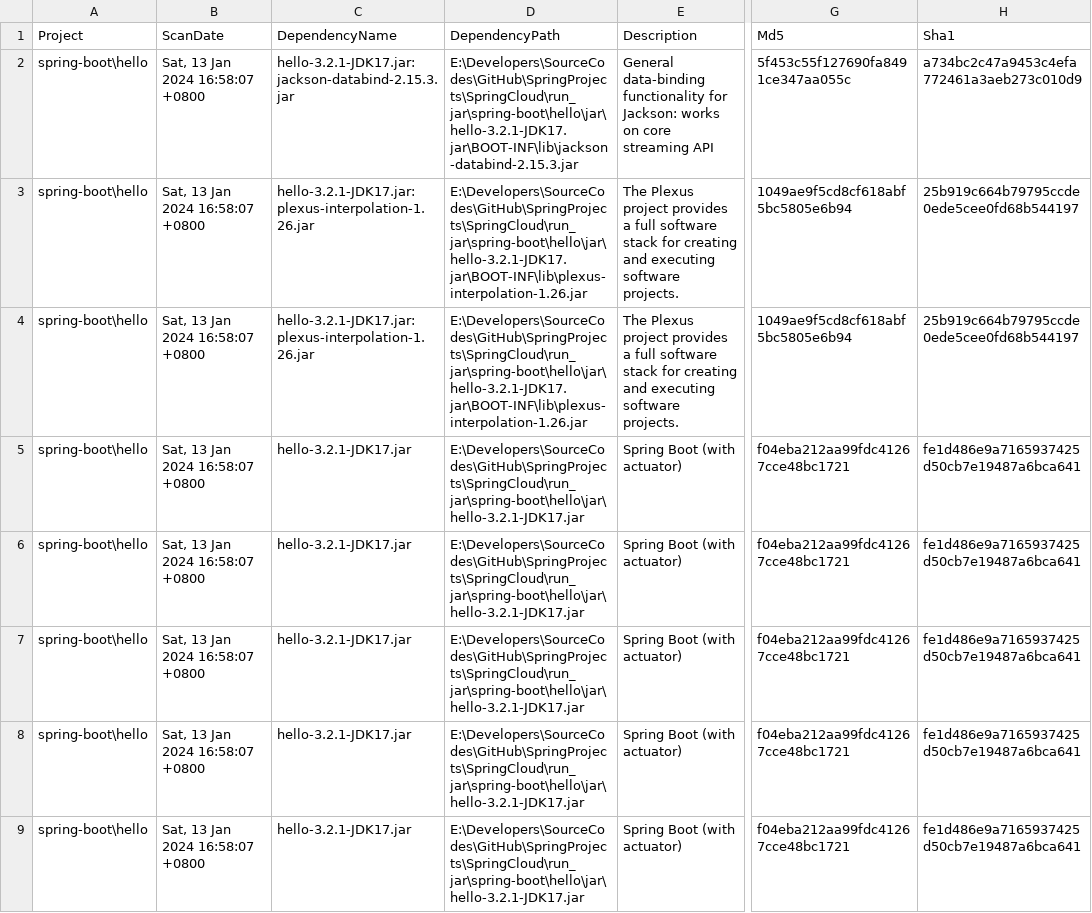
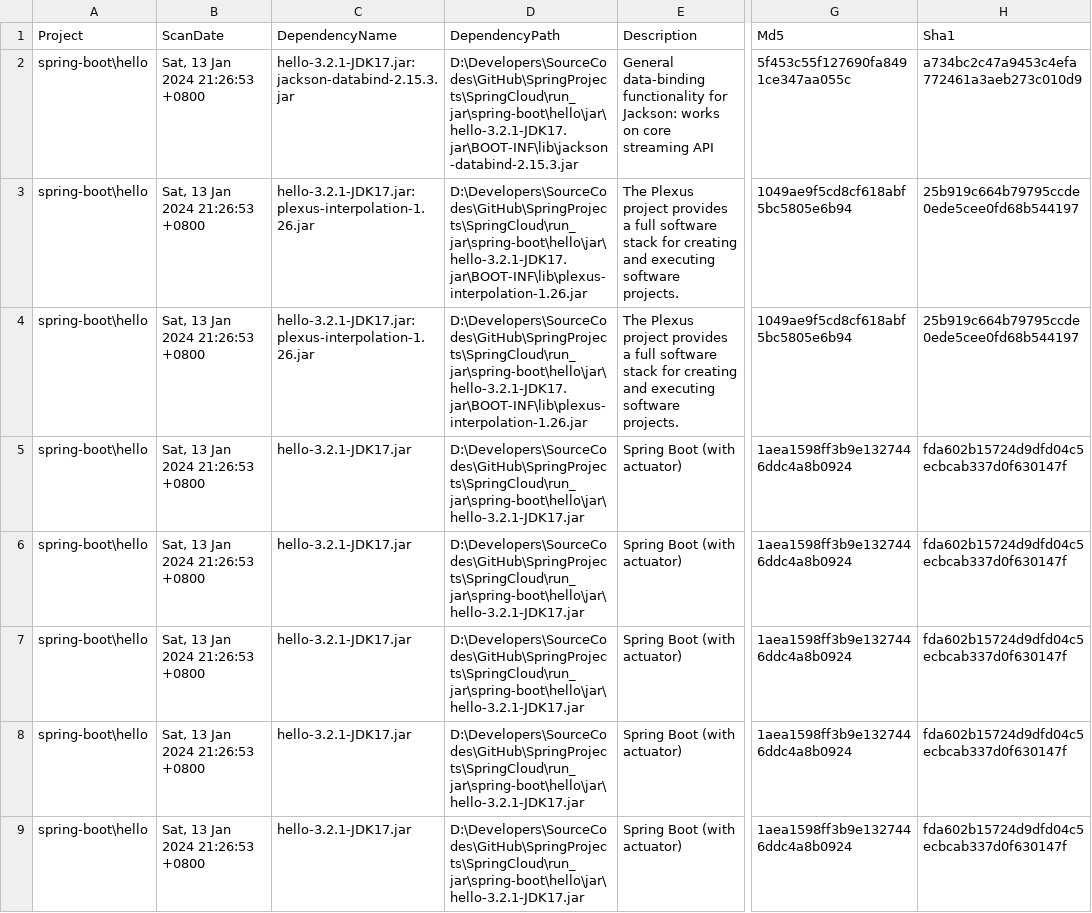
Before and after one commit to hungmans6779/SpringCloud, a CSV file: dependency-check_report/spring-boot/hello/dependency-check-report.csv, drawn as a sheet; only a part is shown, gaps mark what is left out; the diff names each change by its address in the sheet, - before the commit and + after, or states it on an @@ line.

Commit message:
spring-boot_hello

```diff
--- a/dependency-check_report/spring-boot/hello/dependency-check-report.csv
+++ b/dependency-check_report/spring-boot/hello/dependency-check-report.csv
-B2:B9 (ScanDate): Sat, 13 Jan 2024 16:58:07 +0800
+B2:B9 (ScanDate): Sat, 13 Jan 2024 21:26:53 +0800
-D2 (DependencyPath): E:\Developers\SourceCodes\GitHub\SpringProjects\SpringCloud\run_jar\spring-boot\hello\jar\hello-3.2.1-JDK17.jar\BOOT-INF\lib\jackson-databind-2.15.3.jar
+D2 (DependencyPath): D:\Developers\SourceCodes\GitHub\SpringProjects\SpringCloud\run_jar\spring-boot\hello\jar\hello-3.2.1-JDK17.jar\BOOT-INF\lib\jackson-databind-2.15.3.jar
-D3:D4 (DependencyPath): E:\Developers\SourceCodes\GitHub\SpringProjects\SpringCloud\run_jar\spring-boot\hello\jar\hello-3.2.1-JDK17.jar\BOOT-INF\lib\plexus-interpolation-1.26.jar
+D3:D4 (DependencyPath): D:\Developers\SourceCodes\GitHub\SpringProjects\SpringCloud\run_jar\spring-boot\hello\jar\hello-3.2.1-JDK17.jar\BOOT-INF\lib\plexus-interpolation-1.26.jar
-D5:D9 (DependencyPath): E:\Developers\SourceCodes\GitHub\SpringProjects\SpringCloud\run_jar\spring-boot\hello\jar\hello-3.2.1-JDK17.jar
+D5:D9 (DependencyPath): D:\Developers\SourceCodes\GitHub\SpringProjects\SpringCloud\run_jar\spring-boot\hello\jar\hello-3.2.1-JDK17.jar
-G5:G9 (Md5): f04eba212aa99fdc41267cce48bc1721
+G5:G9 (Md5): 1aea1598ff3b9e1327446ddc4a8b0924
-H5:H9 (Sha1): fe1d486e9a7165937425d50cb7e19487a6bca641
+H5:H9 (Sha1): fda602b15724d9dfd04c5ecbcab337d0f630147f
```
Also changed, not shown: 27 other files.
